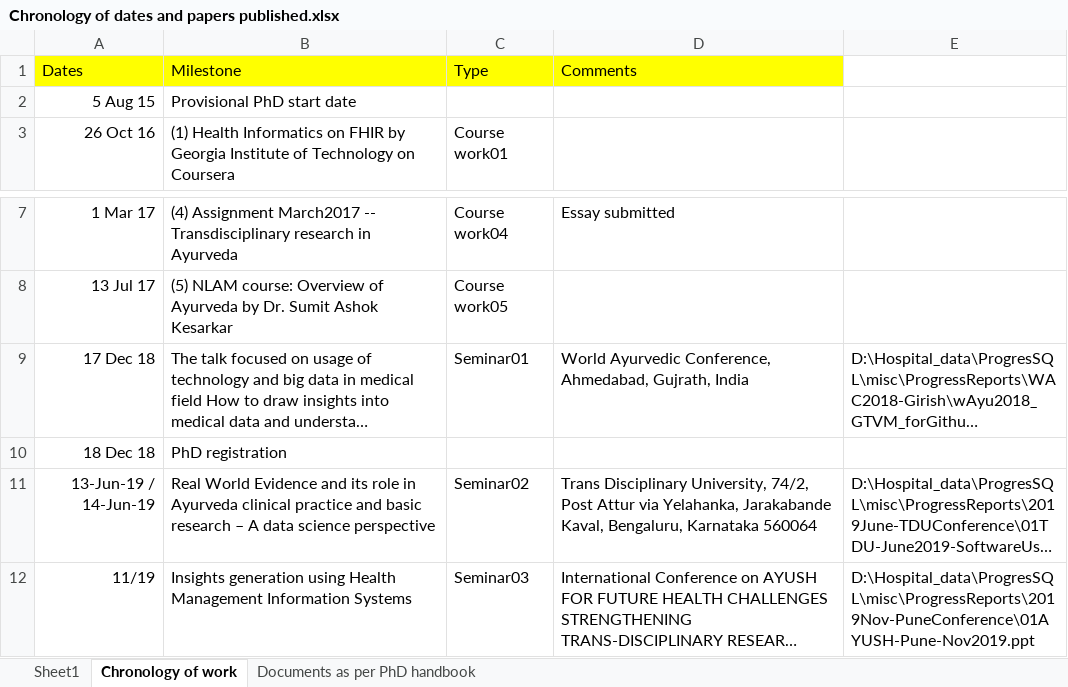
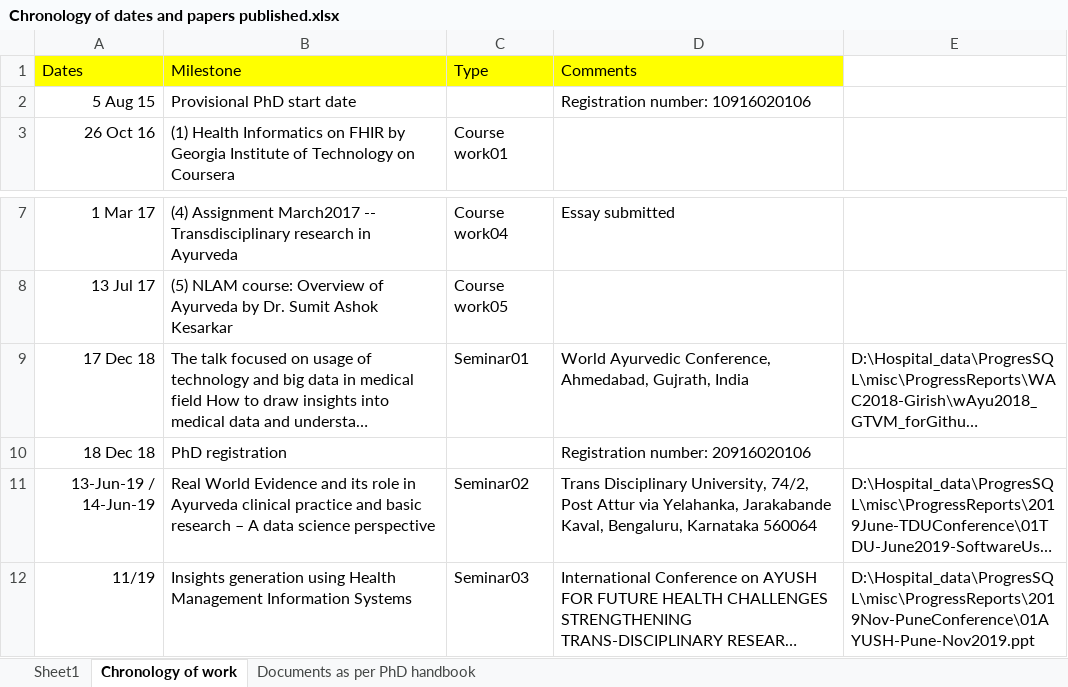
Before and after one commit to coursephd/PostgreSQL, an Excel workbook: thesis/Chronology of dates and papers published.xlsx, sheet Chronology of work, drawn as a sheet; only a part is shown, gaps mark what is left out; long unchanged cells end in …; values as stored, in another font and other column widths than the file's, no borders; the diff names each change by its address in the sheet, - before the commit and + after, or states it on an @@ line.

Commit message:
Add files via upload

```diff
--- a/thesis/Chronology of dates and papers published.xlsx (sheet Chronology of work)
+++ b/thesis/Chronology of dates and papers published.xlsx (sheet Chronology of work)
-D2 (Comments): (empty)
+D2 (Comments): Registration number: 10916020106
-D10 (Comments): (empty)
+D10 (Comments): Registration number: 20916020106
```
